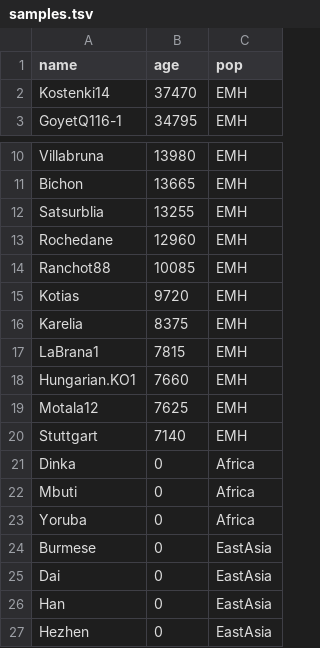
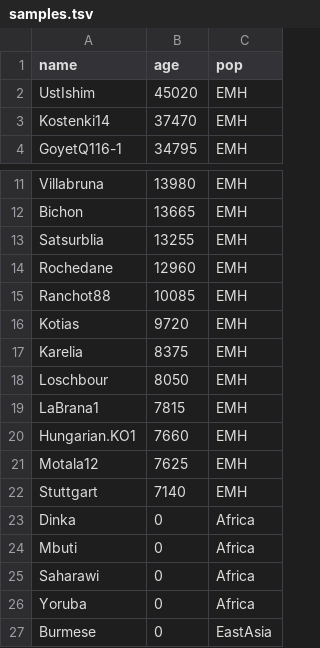
Before and after one commit to bodkan/admixr-workshop, a TSV file: data/samples.tsv, drawn as a sheet; only a part is shown, gaps mark what is left out; the shorter side is filled out with more unchanged rows; the diff names each change by its address in the sheet, - before the commit and + after, or states it on an @@ line.

Commit message:
Update data processing

```diff
--- a/data/samples.tsv
+++ b/data/samples.tsv
+row 2: UstIshim | 45020 | EMH
+row 18: Loschbour | 8050 | EMH
+row 25: Saharawi | 0 | Africa
```
Also changed, not shown: 3 other files.
